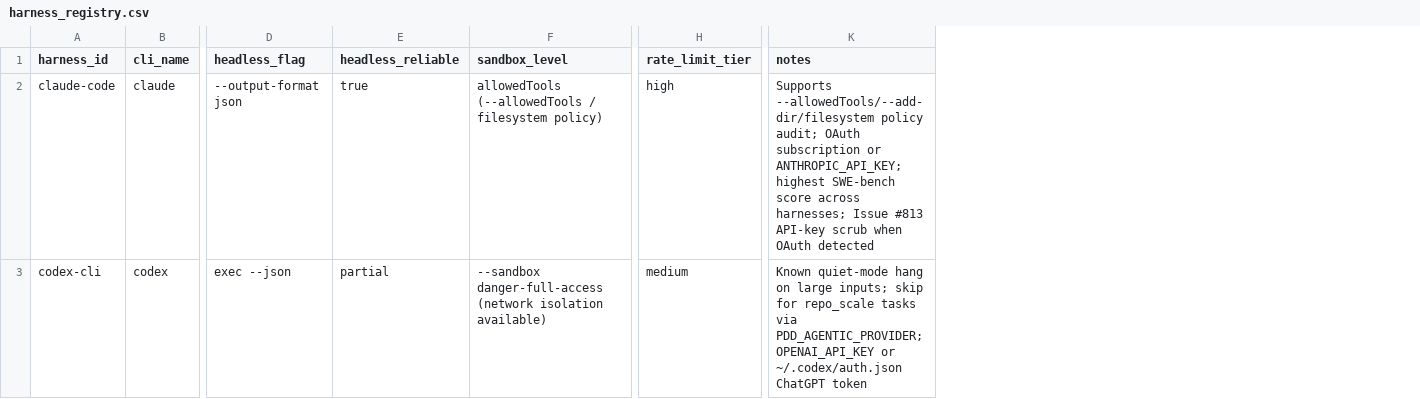
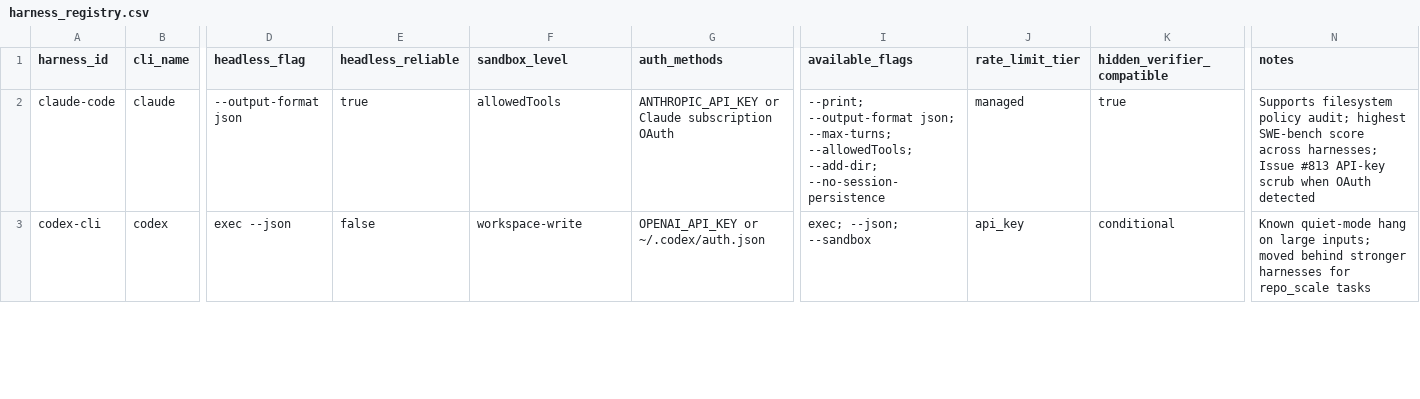
Before and after one commit to promptdriven/pdd, a CSV file: pdd/data/harness_registry.csv, drawn as a sheet; only a part is shown, gaps mark what is left out; addresses are those after the commit; the diff covers the shown part only; the diff names each change by its address in the sheet, - before the commit and + after, or states it on an @@ line.

Commit message:
fix: implement agentic harness task routing

```diff
--- a/pdd/data/harness_registry.csv
+++ b/pdd/data/harness_registry.csv
+column G (auth_methods), rows 2-3: ANTHROPIC_API_KEY or Claude subscription OAuth | OPENAI_API_KEY or ~/.codex/auth.json
+column I (available_flags), rows 2-3: --print; --output-format json; --max-turns; --allowedTools; --add-dir; --no-session-persistence | exec; --json; --sandbox
+column K (hidden_verifier_compatible), rows 2-3: true | conditional
-F2 (sandbox_level): allowedTools (--allowedTools / filesystem policy)
+F2 (sandbox_level): allowedTools
-J2 (rate_limit_tier): high
+J2 (rate_limit_tier): managed
-N2 (notes): Supports --allowedTools/--add-dir/filesystem policy audit; OAuth subscription or ANTHROPIC_API_KEY; highest SWE-bench…
+N2 (notes): Supports filesystem policy audit; highest SWE-bench…
-E3 (headless_reliable): partial
+E3 (headless_reliable): false
-F3 (sandbox_level): --sandbox danger-full-access (network isolation available)
+F3 (sandbox_level): workspace-write
-J3 (rate_limit_tier): medium
+J3 (rate_limit_tier): api_key
-N3 (notes): …large inputs; skip for repo_scale tasks via PDD_AGENTIC_PROVIDER; OPENAI_API_KEY or ~/.codex/auth.json ChatGPT token
+N3 (notes): …large inputs; moved behind stronger harnesses for repo_scale tasks
```
Also changed, not shown: 14 edited cells elsewhere in this file, 4 other files.
